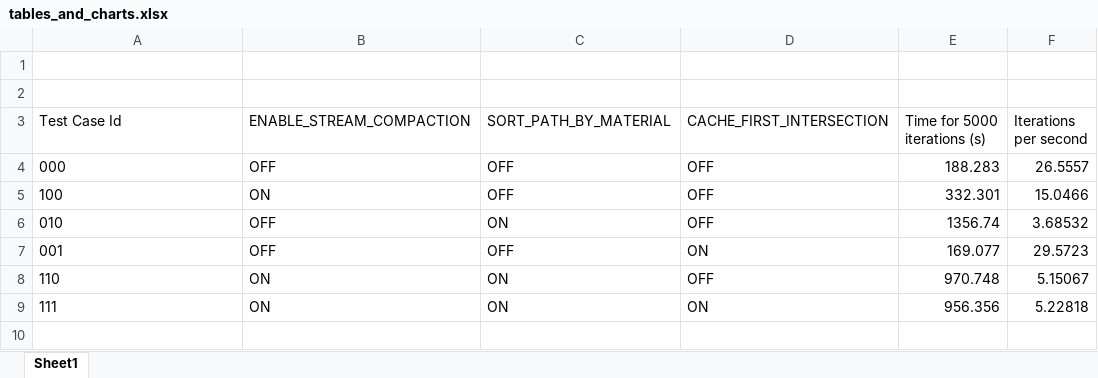
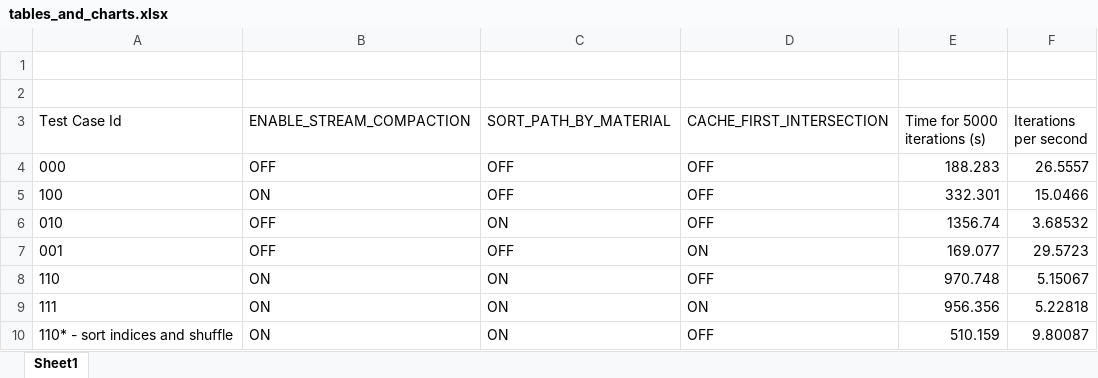
Before and after one commit to WindyDarian/Project3-CUDA-Path-Tracer, an Excel workbook: test_results/tables_and_charts.xlsx, sheet Sheet1, drawn as a sheet; values as stored, in another font and other column widths than the file's, no borders; charts and pictures not drawn; the diff names each change by its address in the sheet, - before the commit and + after, or states it on an @@ line.

Commit message:
Sort paths by sorting indices then reshuffle instead of sorting in place

```diff
--- a/test_results/tables_and_charts.xlsx (sheet Sheet1)
+++ b/test_results/tables_and_charts.xlsx (sheet Sheet1)
+row 10: 110* - sort indices and shuffle | ON | ON | OFF | 510.159 | 9.80087
```
Also changed, not shown: charts or pictures, 5 other files.
